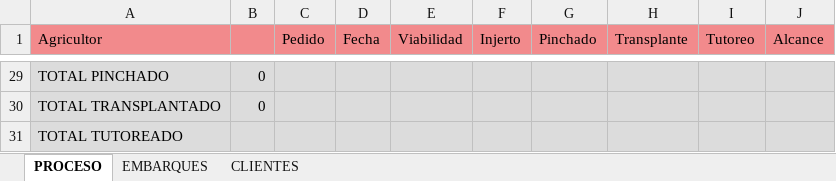
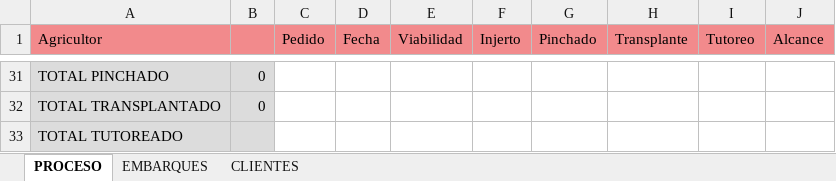
Before and after one commit to Ampscf/plantanova, an Excel workbook: reportes/reporte_plantanova.xlsx, sheet PROCESO, drawn as a sheet; only a part is shown, gaps mark what is left out; values as stored, in another font and other column widths than the file's, no borders; addresses are those after the commit; the diff covers the shown part only; the diff names each change by its address in the sheet, - before the commit and + after, or states it on an @@ line.

```diff
--- a/reportes/reporte_plantanova.xlsx (sheet PROCESO)
+++ b/reportes/reporte_plantanova.xlsx (sheet PROCESO)
-C31:J33 fill: #DCDCDC
+C31:J33 fill: none
```
Also changed, not shown: 2 added rows, 4 edited cells and cell formats elsewhere in this sheet, sheet EMBARQUES, 1 other file.
